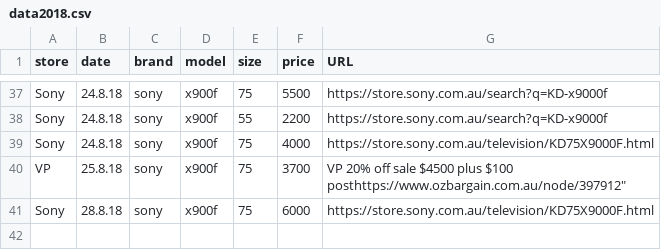
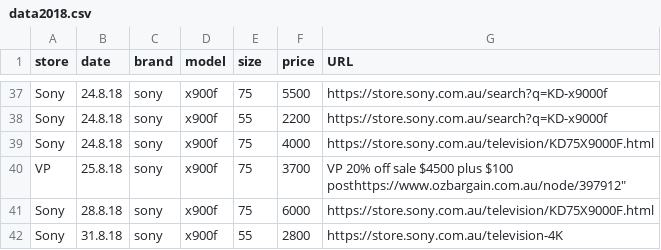
Before and after one commit to areff2000/plotly_training_Mar2017, a CSV file: data2018.csv, drawn as a sheet; only a part is shown, gaps mark what is left out; the diff names each change by its address in the sheet, - before the commit and + after, or states it on an @@ line.

Commit message:
update Sony price

```diff
--- a/data2018.csv
+++ b/data2018.csv
+row 42: Sony | 31.8.18 | sony | x900f | 55 | 2800 | https://store.sony.com.au/television-4K
```
